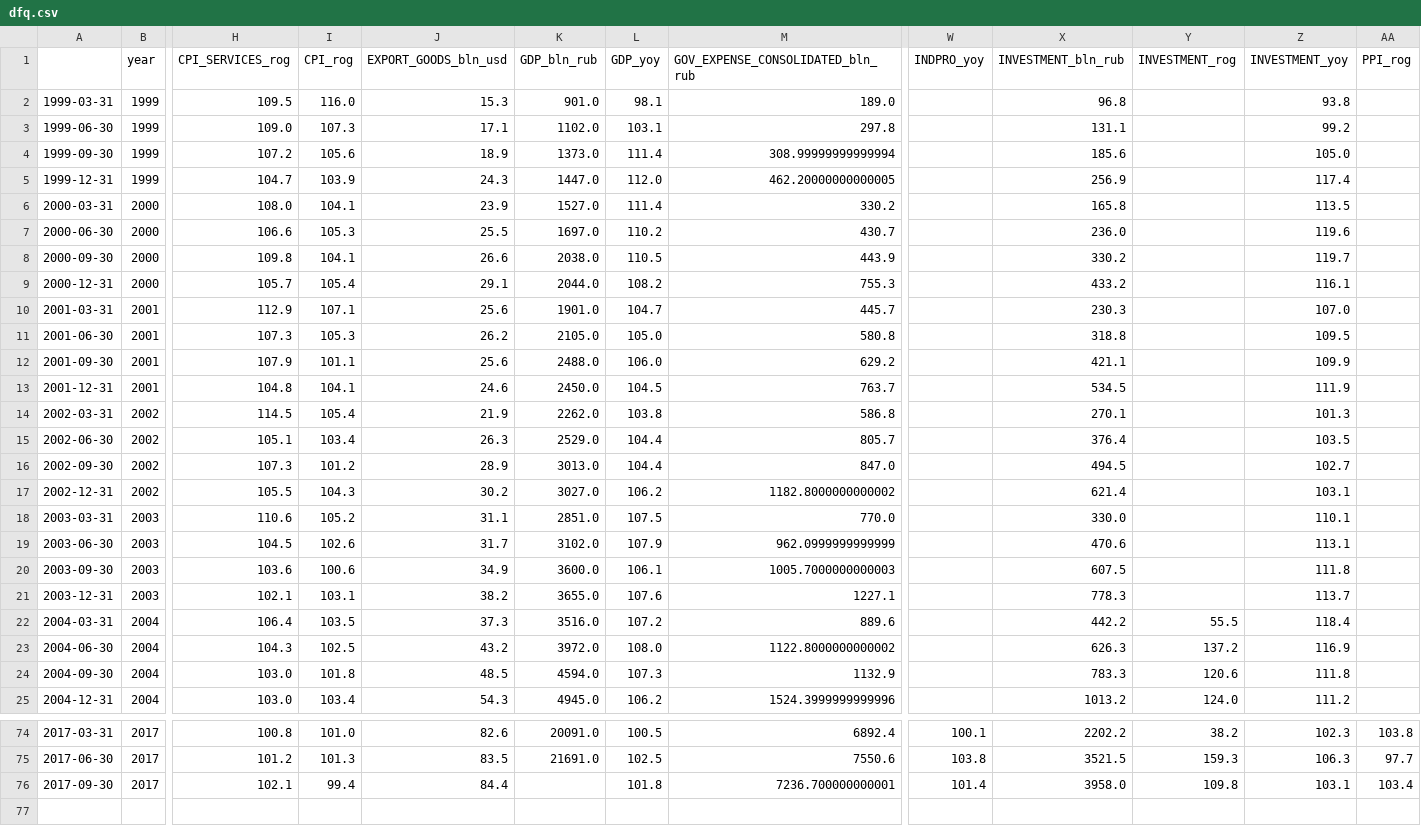
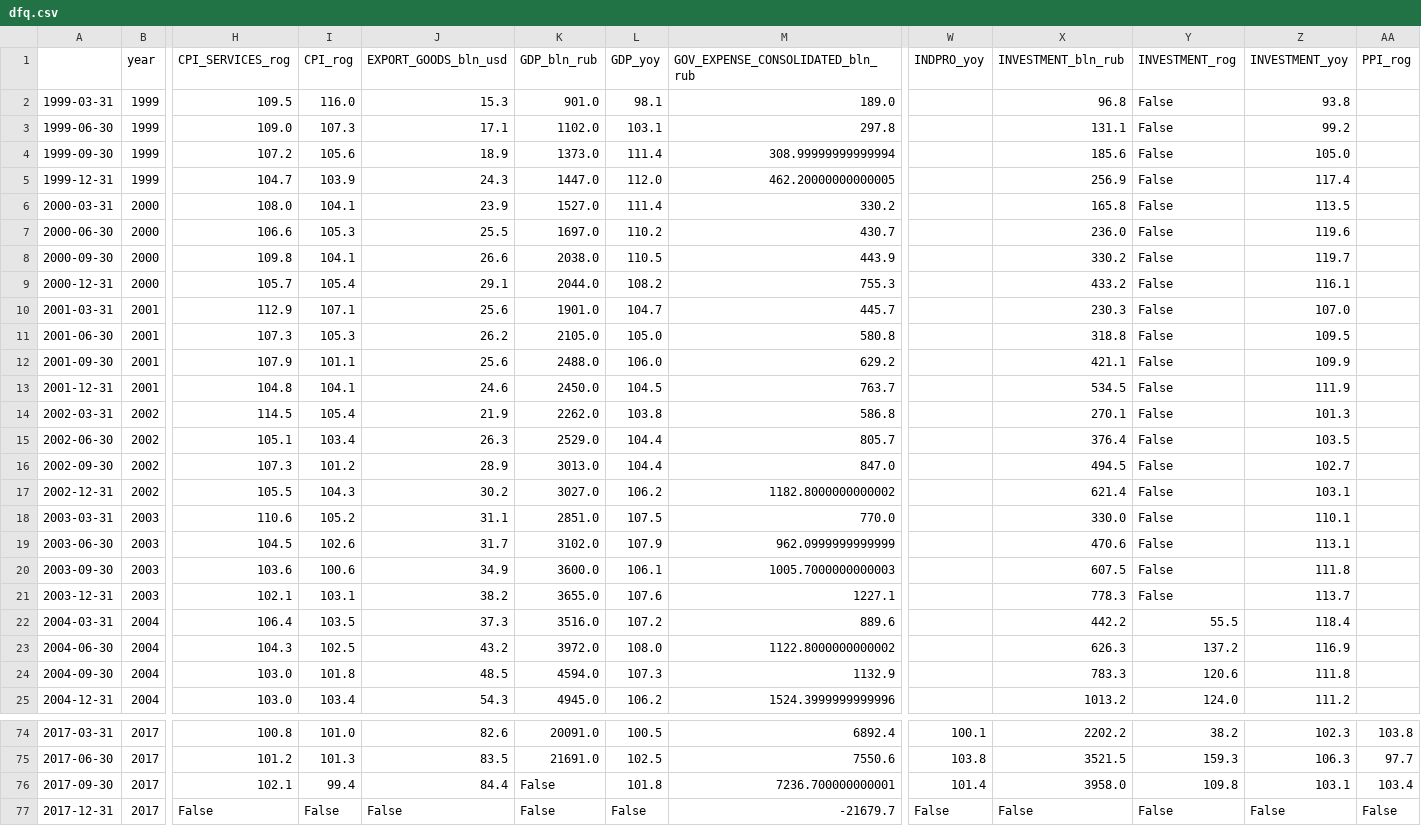
Before and after one commit to mini-kep/parser-rosstat-kep, a CSV file: data/processed/2017/10/dfq.csv, drawn as a sheet; only a part is shown, gaps mark what is left out; rows hold the shown columns only; the diff names each change by its address in the sheet, - before the commit and + after, or states it on an @@ line.

```diff
--- a/data/processed/2017/10/dfq.csv
+++ b/data/processed/2017/10/dfq.csv
-Y2:Y21 (INVESTMENT_rog): (empty)
+Y2:Y21 (INVESTMENT_rog): False
-K76 (GDP_bln_rub): (empty)
+K76 (GDP_bln_rub): False
+row 77: 2017-12-31 | 2017 | False | False | False | False | False | -21679.7 | False | False | False | False | False
```
Also changed, not shown: data/processed/2017/08/dfq.csv, data/processed/2017/09/dfq.csv, 7 other files.
